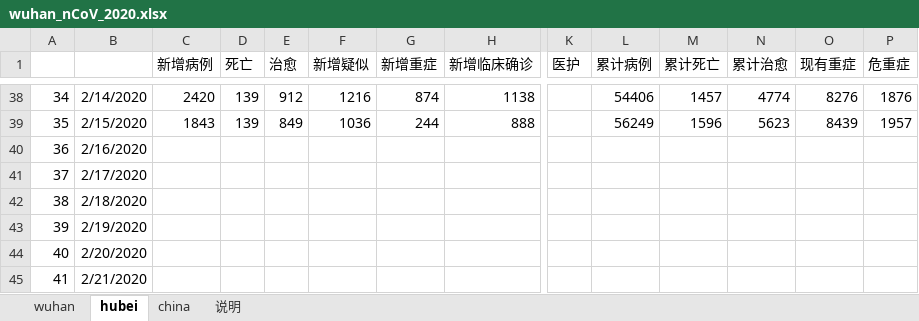
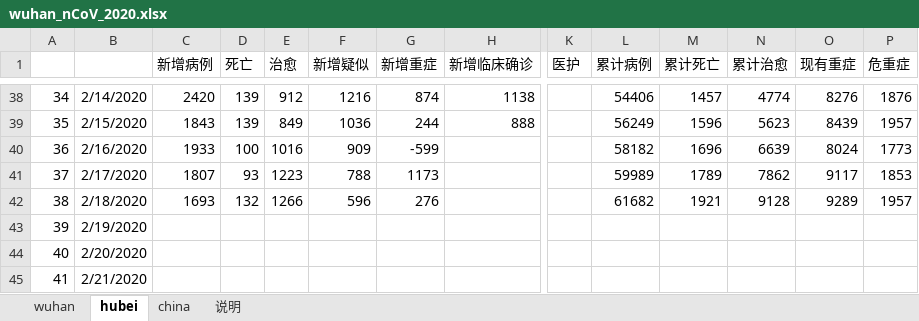
Before and after one commit to hfwang2016/wuhan_SIR, an Excel workbook: wuhan_nCoV_2020.xlsx, sheet hubei, drawn as a sheet; only a part is shown, gaps mark what is left out; values as stored, in another font and other column widths than the file's, no borders; the diff names each change by its address in the sheet, - before the commit and + after, or states it on an @@ line.

```diff
--- a/wuhan_nCoV_2020.xlsx (sheet hubei)
+++ b/wuhan_nCoV_2020.xlsx (sheet hubei)
-C40 (新增病例): (empty)
+C40 (新增病例): 1933
-D40 (死亡): (empty)
+D40 (死亡): 100
-E40 (治愈): (empty)
+E40 (治愈): 1016
-F40 (新增疑似): (empty)
+F40 (新增疑似): 909
-G40 (新增重症): (empty)
+G40 (新增重症): -599
-L40 (累计病例): (empty)
+L40 (累计病例): 58182
-M40 (累计死亡): (empty)
+M40 (累计死亡): 1696
-N40 (累计治愈): (empty)
+N40 (累计治愈): 6639
-O40 (现有重症): (empty)
+O40 (现有重症): 8024
-P40 (危重症): (empty)
+P40 (危重症): 1773
-C41 (新增病例): (empty)
+C41 (新增病例): 1807
-D41 (死亡): (empty)
+D41 (死亡): 93
-E41 (治愈): (empty)
+E41 (治愈): 1223
-F41 (新增疑似): (empty)
+F41 (新增疑似): 788
-G41 (新增重症): (empty)
+G41 (新增重症): 1173
-L41 (累计病例): (empty)
+L41 (累计病例): 59989
-M41 (累计死亡): (empty)
+M41 (累计死亡): 1789
-N41 (累计治愈): (empty)
+N41 (累计治愈): 7862
-O41 (现有重症): (empty)
+O41 (现有重症): 9117
-P41 (危重症): (empty)
+P41 (危重症): 1853
-C42 (新增病例): (empty)
+C42 (新增病例): 1693
-D42 (死亡): (empty)
+D42 (死亡): 132
-E42 (治愈): (empty)
+E42 (治愈): 1266
-F42 (新增疑似): (empty)
+F42 (新增疑似): 596
-G42 (新增重症): (empty)
+G42 (新增重症): 276
-L42 (累计病例): (empty)
+L42 (累计病例): 61682
-M42 (累计死亡): (empty)
+M42 (累计死亡): 1921
-N42 (累计治愈): (empty)
+N42 (累计治愈): 9128
-O42 (现有重症): (empty)
+O42 (现有重症): 9289
-P42 (危重症): (empty)
+P42 (危重症): 1957
```
Also changed, not shown: sheet china, sheet wuhan, sheet 说明.
